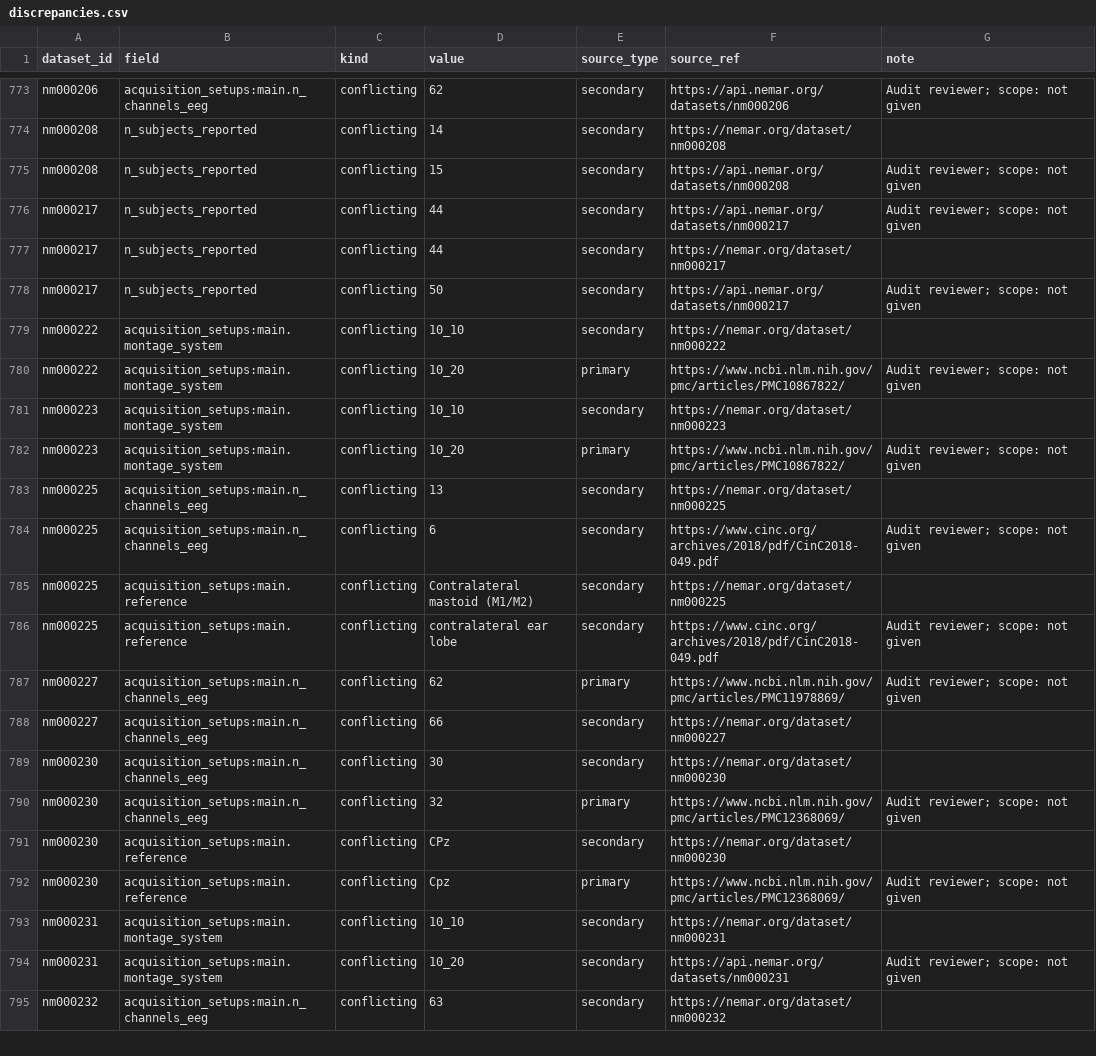
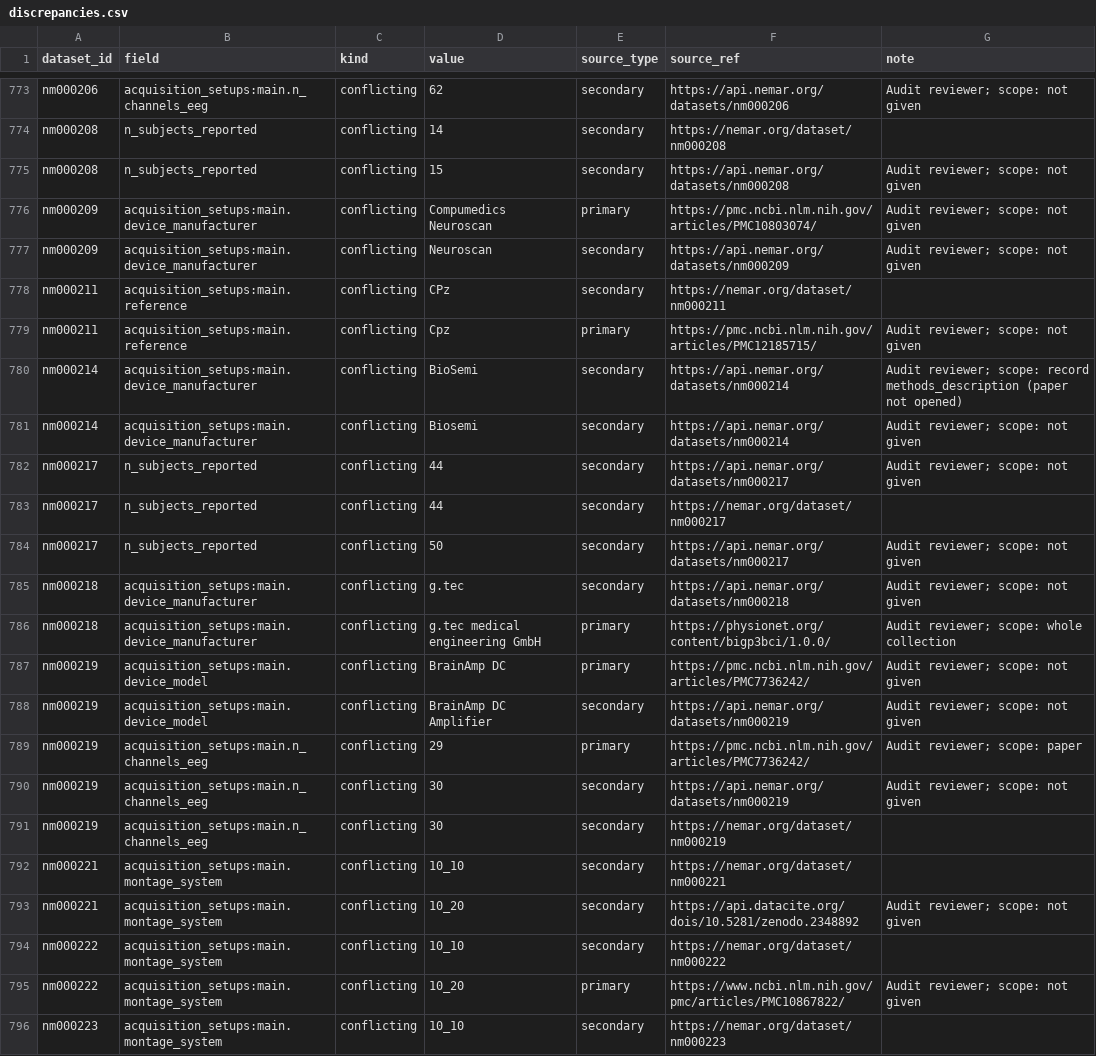
Before and after one commit to itoten/eeg_dataset_db, a CSV file: views/discrepancies.csv, drawn as a sheet; only a part is shown, gaps mark what is left out; the shorter side is filled out with more unchanged rows; the diff names each change by its address in the sheet, - before the commit and + after, or states it on an @@ line.

```diff
--- a/views/discrepancies.csv
+++ b/views/discrepancies.csv
+row 776: nm000209 | acquisition_setups:main.device_manufacturer | conflicting | Compumedics Neuroscan | primary | https://pmc.ncbi.nlm.nih.gov/articles/PMC10803074/ | Audit reviewer; scope: not given
+row 777: nm000209 | acquisition_setups:main.device_manufacturer | conflicting | Neuroscan | secondary | https://api.nemar.org/datasets/nm000209 | Audit reviewer; scope: not given
+row 778: nm000211 | acquisition_setups:main.reference | conflicting | CPz | secondary | https://nemar.org/dataset/nm000211
+row 779: nm000211 | acquisition_setups:main.reference | conflicting | Cpz | primary | https://pmc.ncbi.nlm.nih.gov/articles/PMC12185715/ | Audit reviewer; scope: not given
+row 780: nm000214 | acquisition_setups:main.device_manufacturer | conflicting | BioSemi | secondary | https://api.nemar.org/datasets/nm000214 | Audit reviewer; scope: record methods_description (paper not opened)
+row 781: nm000214 | acquisition_setups:main.device_manufacturer | conflicting | Biosemi | secondary | https://api.nemar.org/datasets/nm000214 | Audit reviewer; scope: not given
+row 785: nm000218 | acquisition_setups:main.device_manufacturer | conflicting | g.tec | secondary | https://api.nemar.org/datasets/nm000218 | Audit reviewer; scope: not given
+row 786: nm000218 | acquisition_setups:main.device_manufacturer | conflicting | g.tec medical engineering GmbH | primary | https://physionet.org/content/bigp3bci/1.0.0/ | Audit reviewer; scope: whole collection
+row 787: nm000219 | acquisition_setups:main.device_model | conflicting | BrainAmp DC | primary | https://pmc.ncbi.nlm.nih.gov/articles/PMC7736242/ | Audit reviewer; scope: not given
+row 788: nm000219 | acquisition_setups:main.device_model | conflicting | BrainAmp DC Amplifier | secondary | https://api.nemar.org/datasets/nm000219 | Audit reviewer; scope: not given
+row 789: nm000219 | acquisition_setups:main.n_channels_eeg | conflicting | 29 | primary | https://pmc.ncbi.nlm.nih.gov/articles/PMC7736242/ | Audit reviewer; scope: paper
+row 790: nm000219 | acquisition_setups:main.n_channels_eeg | conflicting | 30 | secondary | https://api.nemar.org/datasets/nm000219 | Audit reviewer; scope: not given
+row 791: nm000219 | acquisition_setups:main.n_channels_eeg | conflicting | 30 | secondary | https://nemar.org/dataset/nm000219
+row 792: nm000221 | acquisition_setups:main.montage_system | conflicting | 10_10 | secondary | https://nemar.org/dataset/nm000221
+row 793: nm000221 | acquisition_setups:main.montage_system | conflicting | 10_20 | secondary | https://api.datacite.org/dois/10.5281/zenodo.2348892 | Audit reviewer; scope: not given
```
Also changed, not shown: data/annotations.csv, data/dataset_sources.csv, 8 other files.
